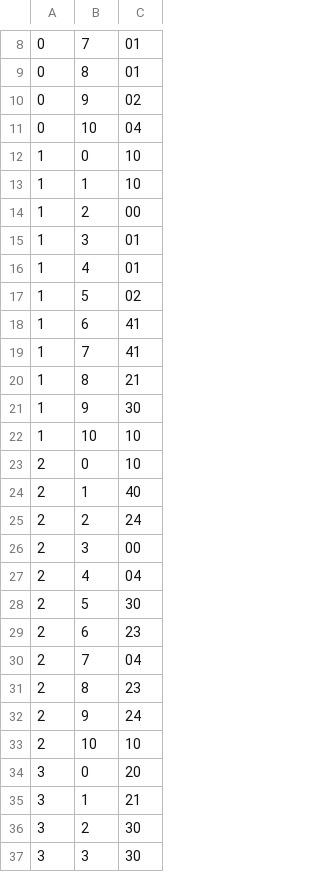
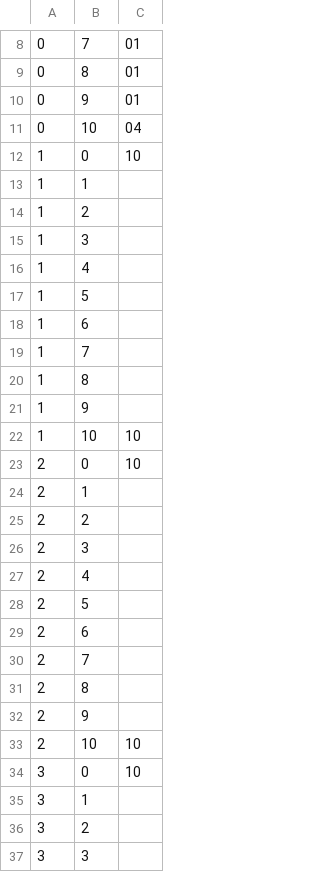
Before and after one commit to nrc34/opentk_nrcgl, a CSV file: levels/level1.csv, drawn as a sheet; only a part is shown, gaps mark what is left out; the diff covers the shown part only.

```diff
--- a/levels/level1.csv
+++ b/levels/level1.csv
@@ -9,29 +9,29 @@
 0;8;01
-0;9;02
+0;9;01
 0;10;04
 1;0;10
-1;1;10
-1;2;00
-1;3;01
-1;4;01
-1;5;02
-1;6;41
-1;7;41
-1;8;21
-1;9;30
+1;1;
+1;2;
+1;3;
+1;4;
+1;5;
+1;6;
+1;7;
+1;8;
+1;9;
 1;10;10
 2;0;10
-2;1;40
-2;2;24
-2;3;00
-2;4;04
-2;5;30
-2;6;23
-2;7;04
-2;8;23
-2;9;24
+2;1;
+2;2;
+2;3;
+2;4;
+2;5;
+2;6;
+2;7;
+2;8;
+2;9;
 2;10;10
-3;0;20
-3;1;21
-3;2;30
-3;3;30
+3;0;10
+3;1;
+3;2;
+3;3;
```
Also changed, not shown: 69 edited cells elsewhere in this file, bin/Debug/levels/level1.csv, 21 other files.
